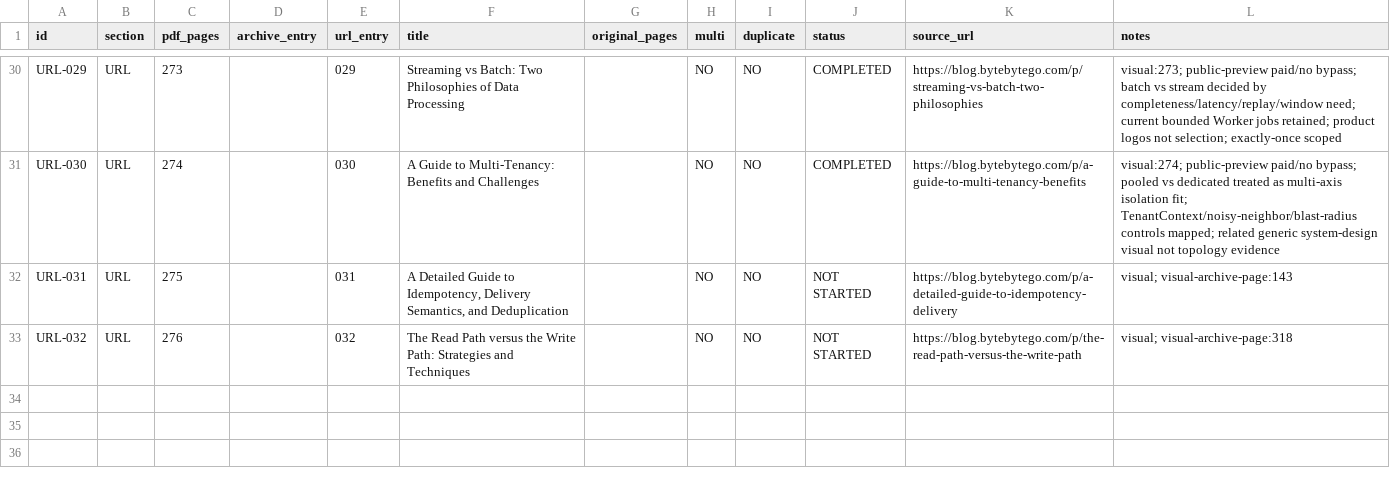
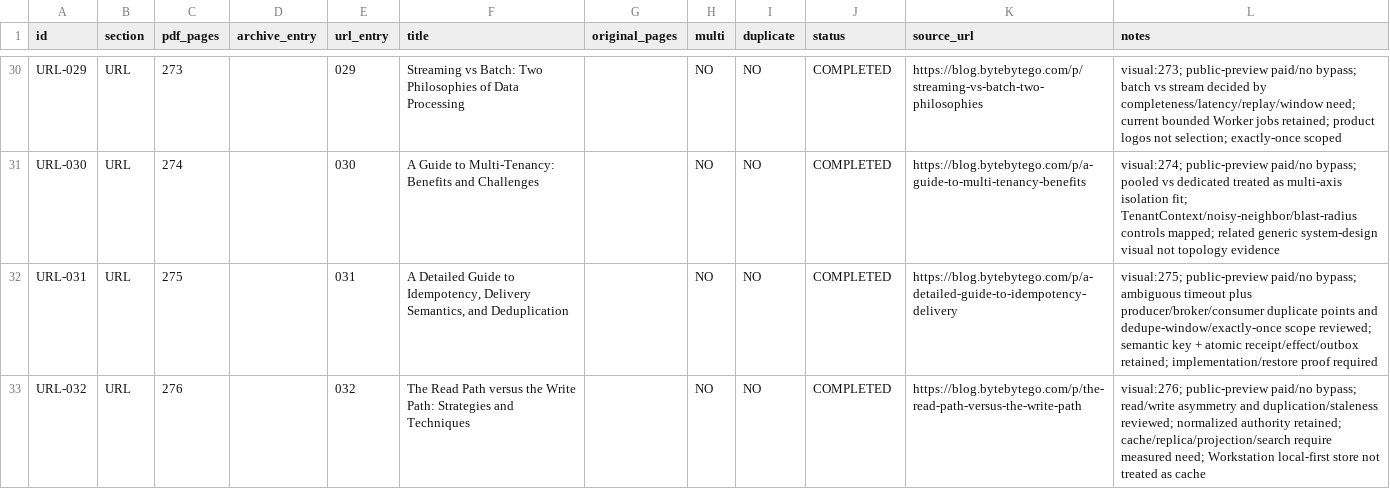
Before and after one commit to Absolute-Martial/Squiflow, a CSV file: docs/review/bytebytego_308/ledger_url_001_032.csv, drawn as a sheet; only a part is shown, gaps mark what is left out.

Commit message:
Complete ByteByteGo URL 031-032 ledger rows
(cherry picked from commit 6a4a125315b1b74f098e57318c19df8bf2ba6b08)

Co-authored-by: Daret dsat <bath-cackle-ember@duck.com>

```diff
--- a/docs/review/bytebytego_308/ledger_url_001_032.csv
+++ b/docs/review/bytebytego_308/ledger_url_001_032.csv
@@ -31,3 +31,3 @@ URL-029,URL,273,,029,Streaming vs Batch: Two Philosophies of Data Processing,,NO
 URL-030,URL,274,,030,A Guide to Multi-Tenancy: Benefits and Challenges,,NO,NO,COMPLETED,https://blog.bytebytego.com/p/a-guide-to-multi-tenancy-benefits,visual:274; public-preview paid/no bypass; pooled vs dedicated treated as multi-axis isolation fit; TenantContext/noisy-neighbor/blast-radius controls mapped; related generic system-design visual not topology evidence
-URL-031,URL,275,,031,"A Detailed Guide to Idempotency, Delivery Semantics, and Deduplication",,NO,NO,NOT STARTED,https://blog.bytebytego.com/p/a-detailed-guide-to-idempotency-delivery,visual; visual-archive-page:143
-URL-032,URL,276,,032,The Read Path versus the Write Path: Strategies and Techniques,,NO,NO,NOT STARTED,https://blog.bytebytego.com/p/the-read-path-versus-the-write-path,visual; visual-archive-page:318
+URL-031,URL,275,,031,"A Detailed Guide to Idempotency, Delivery Semantics, and Deduplication",,NO,NO,COMPLETED,https://blog.bytebytego.com/p/a-detailed-guide-to-idempotency-delivery,visual:275; public-preview paid/no bypass; ambiguous timeout plus producer/broker/consumer duplicate points and dedupe-window/exactly-once scope reviewed; semantic key + atomic receipt/effect/outbox retained; implementation/restore proof required
+URL-032,URL,276,,032,The Read Path versus the Write Path: Strategies and Techniques,,NO,NO,COMPLETED,https://blog.bytebytego.com/p/the-read-path-versus-the-write-path,visual:276; public-preview paid/no bypass; read/write asymmetry and duplication/staleness reviewed; normalized authority retained; cache/replica/projection/search require measured need; Workstation local-first store not treated as cache
```
